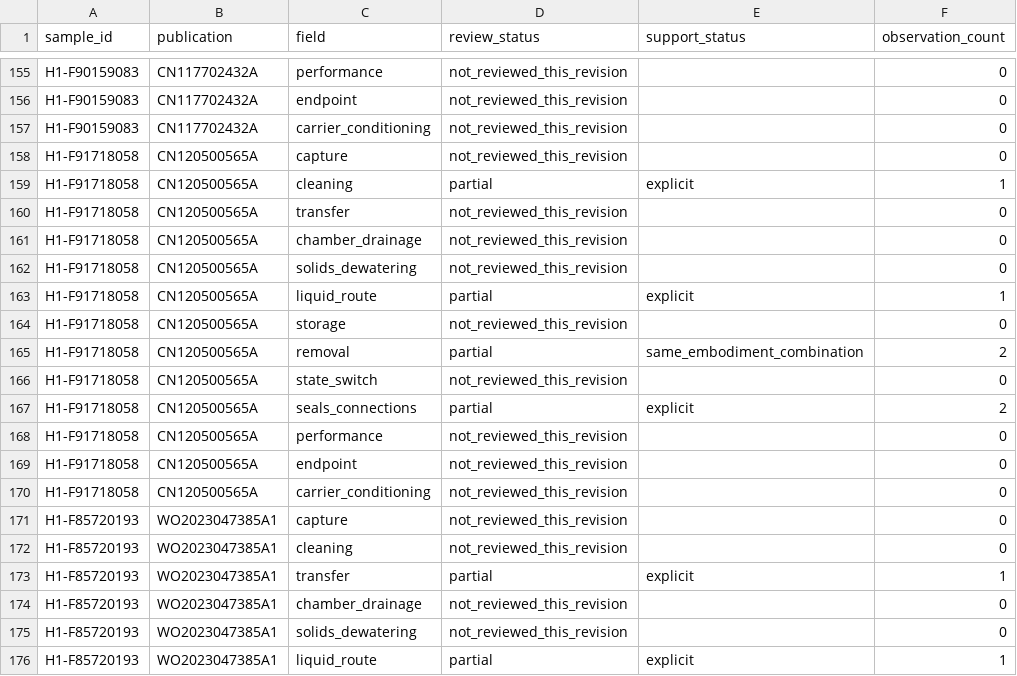
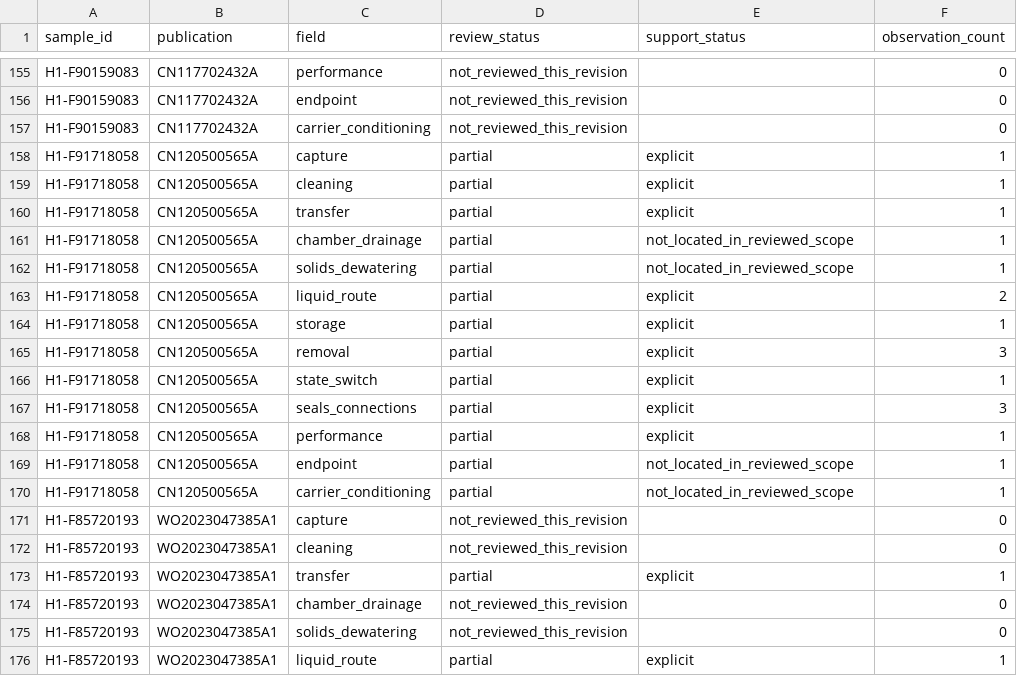
Before and after one commit to tianhuojeff/h1-microfiber-study, a CSV file: corrections/20260929_r1/data/review_coverage.csv, drawn as a sheet; only a part is shown, gaps mark what is left out.

Commit message:
Review CN120500565A saved text while retaining PDF and qualification gaps

```diff
--- a/corrections/20260929_r1/data/review_coverage.csv
+++ b/corrections/20260929_r1/data/review_coverage.csv
@@ -157,15 +157,15 @@ H1-F90159083,CN117702432A,endpoint,not_reviewed_this_revision,,0
 H1-F90159083,CN117702432A,carrier_conditioning,not_reviewed_this_revision,,0
-H1-F91718058,CN120500565A,capture,not_reviewed_this_revision,,0
+H1-F91718058,CN120500565A,capture,partial,explicit,1
 H1-F91718058,CN120500565A,cleaning,partial,explicit,1
-H1-F91718058,CN120500565A,transfer,not_reviewed_this_revision,,0
-H1-F91718058,CN120500565A,chamber_drainage,not_reviewed_this_revision,,0
-H1-F91718058,CN120500565A,solids_dewatering,not_reviewed_this_revision,,0
-H1-F91718058,CN120500565A,liquid_route,partial,explicit,1
-H1-F91718058,CN120500565A,storage,not_reviewed_this_revision,,0
-H1-F91718058,CN120500565A,removal,partial,same_embodiment_combination,2
-H1-F91718058,CN120500565A,state_switch,not_reviewed_this_revision,,0
-H1-F91718058,CN120500565A,seals_connections,partial,explicit,2
-H1-F91718058,CN120500565A,performance,not_reviewed_this_revision,,0
-H1-F91718058,CN120500565A,endpoint,not_reviewed_this_revision,,0
-H1-F91718058,CN120500565A,carrier_conditioning,not_reviewed_this_revision,,0
+H1-F91718058,CN120500565A,transfer,partial,explicit,1
+H1-F91718058,CN120500565A,chamber_drainage,partial,not_located_in_reviewed_scope,1
+H1-F91718058,CN120500565A,solids_dewatering,partial,not_located_in_reviewed_scope,1
+H1-F91718058,CN120500565A,liquid_route,partial,explicit,2
+H1-F91718058,CN120500565A,storage,partial,explicit,1
+H1-F91718058,CN120500565A,removal,partial,explicit,3
+H1-F91718058,CN120500565A,state_switch,partial,explicit,1
+H1-F91718058,CN120500565A,seals_connections,partial,explicit,3
+H1-F91718058,CN120500565A,performance,partial,explicit,1
+H1-F91718058,CN120500565A,endpoint,partial,not_located_in_reviewed_scope,1
+H1-F91718058,CN120500565A,carrier_conditioning,partial,not_located_in_reviewed_scope,1
 H1-F85720193,WO2023047385A1,capture,not_reviewed_this_revision,,0
```
Also changed, not shown: 9 other files.
